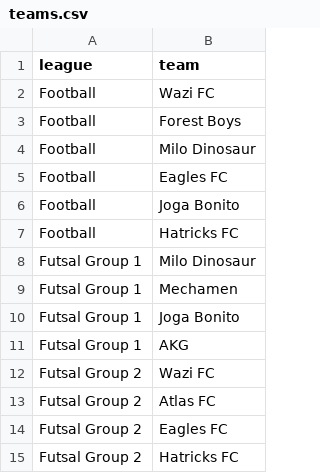
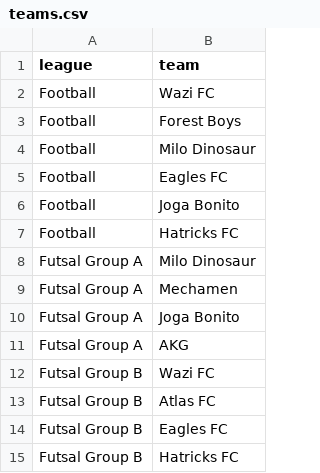
Before and after one commit to mo7ammedamin/Charity-Tournamnet-Scores-Website, a CSV file: teams.csv, drawn as a sheet.

```diff
--- a/teams.csv
+++ b/teams.csv
@@ -7,9 +7,9 @@ Football,Joga Bonito
 Football,Hatricks FC
-Futsal Group 1,Milo Dinosaur
-Futsal Group 1,Mechamen
-Futsal Group 1,Joga Bonito
-Futsal Group 1,AKG
-Futsal Group 2,Wazi FC
-Futsal Group 2,Atlas FC
-Futsal Group 2,Eagles FC
-Futsal Group 2,Hatricks FC
+Futsal Group A,Milo Dinosaur
+Futsal Group A,Mechamen
+Futsal Group A,Joga Bonito
+Futsal Group A,AKG
+Futsal Group B,Wazi FC
+Futsal Group B,Atlas FC
+Futsal Group B,Eagles FC
+Futsal Group B,Hatricks FC
```
Also changed, not shown: knockouts.csv, matches.csv, 1 other file.
